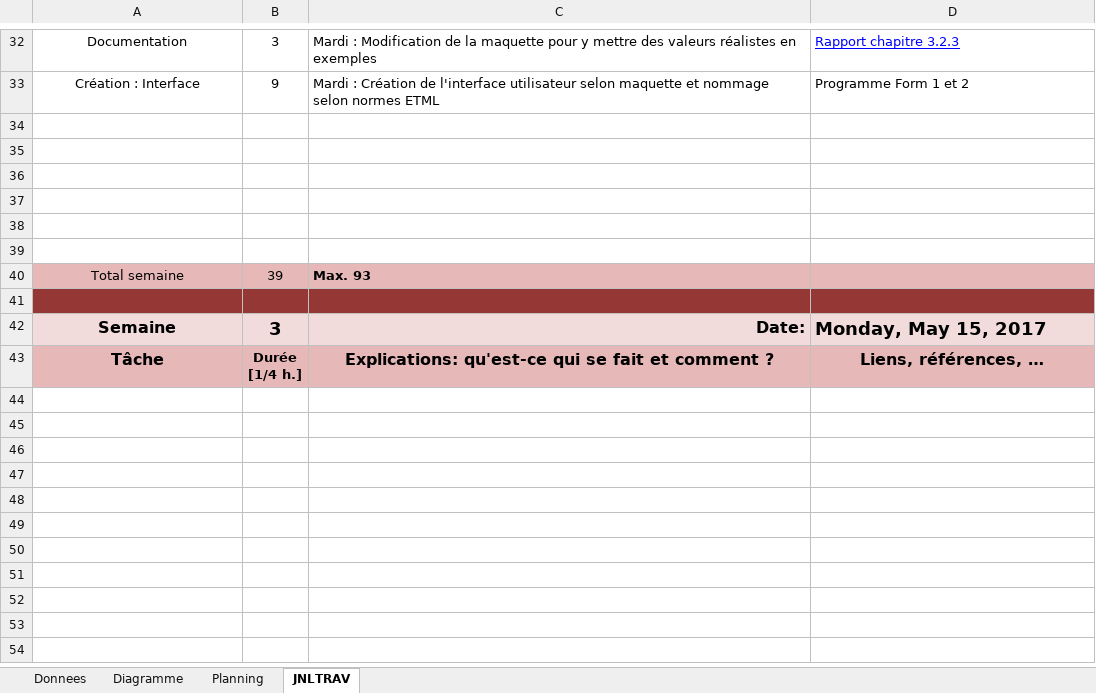
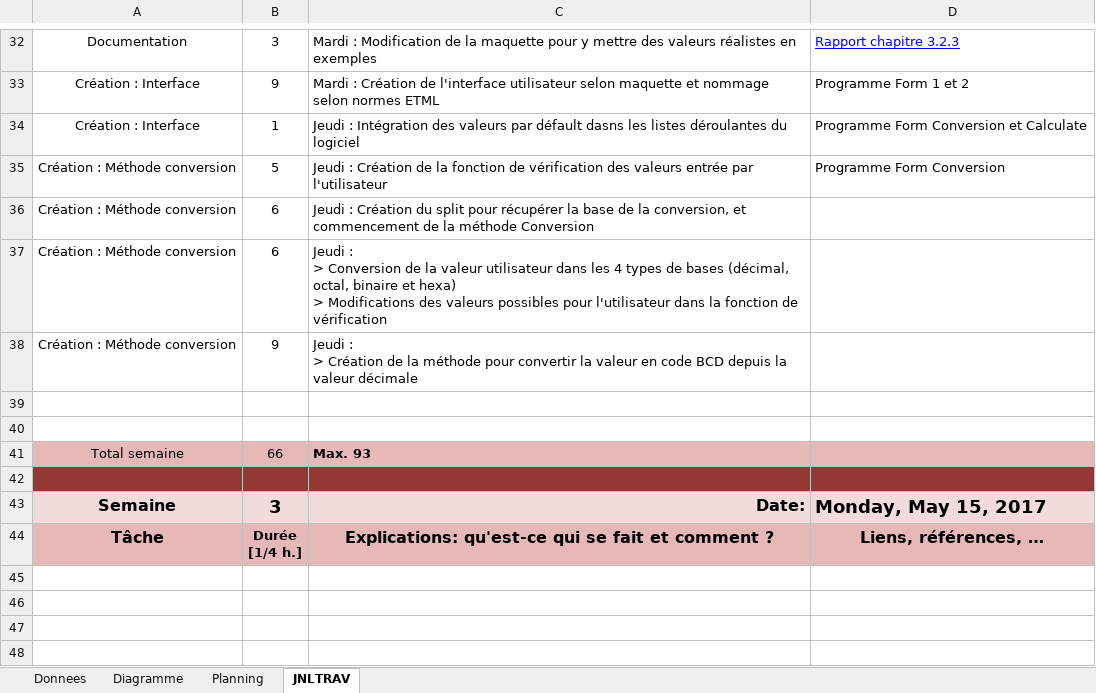
Before and after one commit to StephanePittier/TPI, an Excel workbook: Journal de travail/T-TPI-StephanePittier-JournalTravail.xlsm, sheet JNLTRAV, drawn as a sheet; only a part is shown, gaps mark what is left out; the shorter side is filled out with more unchanged rows; values as stored, in another font and other column widths than the file's, no borders; charts and pictures not drawn; 1 other sheet too large or unreadable and not compared; removed rows and columns are numbered as before the commit, all else as after; ↵ is a line break in a cell; the diff names each change by its address in the sheet, - before the commit and + after, or states it on an @@ line.

Commit message:
Création Conversion
Création de laméthode de conversion pour tous les types

```diff
--- a/Journal de travail/T-TPI-StephanePittier-JournalTravail.xlsm (sheet JNLTRAV)
+++ b/Journal de travail/T-TPI-StephanePittier-JournalTravail.xlsm (sheet JNLTRAV)
+row 34: Création : Interface | 1 | Jeudi : Intégration des valeurs par défault dasns les listes déroulantes du logiciel | Programme Form Conversion et Calculate
+row 35: Création : Méthode conversion | 5 | Jeudi : Création de la fonction de vérification des valeurs entrée par l'utilisateur | Programme Form Conversion
+row 36: Création : Méthode conversion | 6 | Jeudi : Création du split pour récupérer la base de la conversion, et commencement de la méthode Conversion
+row 37: Création : Méthode conversion | 6 | Jeudi : ↵ > Conversion de la valeur utilisateur dans les 4 types de bases (décimal, octal, binaire et hexa) ↵ > Modifications des valeurs possibles pour l'utilisateur dans la fonction de vérification
+row 38: Création : Méthode conversion | 9 | Jeudi : ↵ > Création de la méthode pour convertir la valeur en code BCD depuis la valeur décimale
-row 36: (empty)
-row 37: (empty)
-row 38: (empty)
-row 39: (empty)
-B41: 39
+B41: 66
```
Also changed, not shown: charts or pictures, 18 other files.
